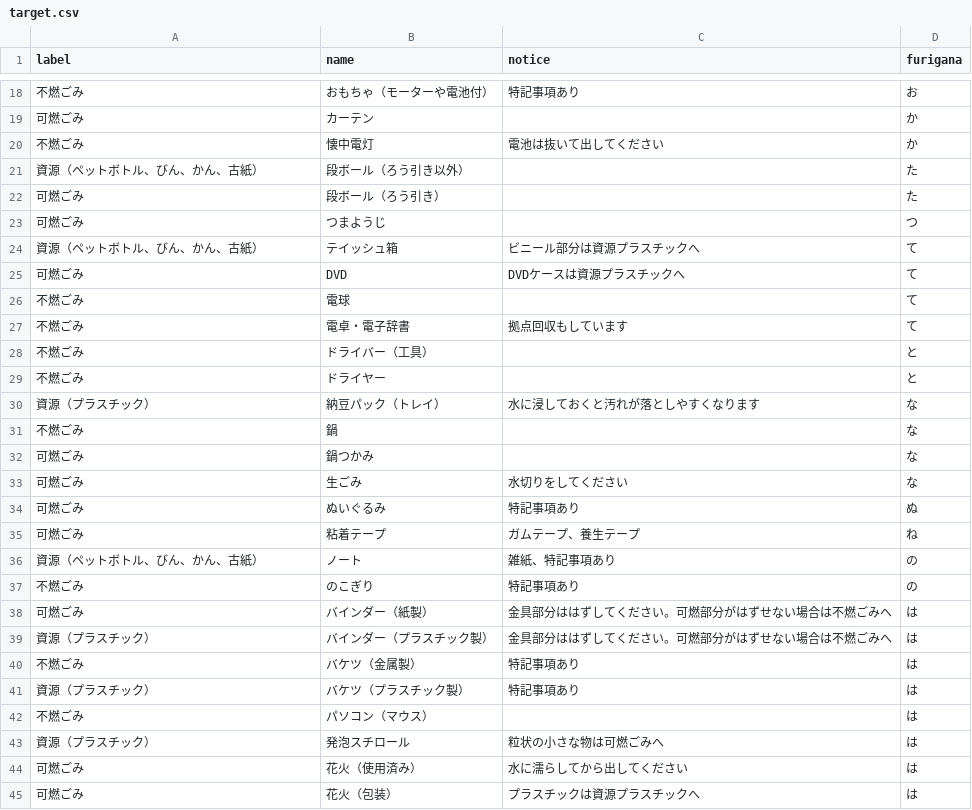
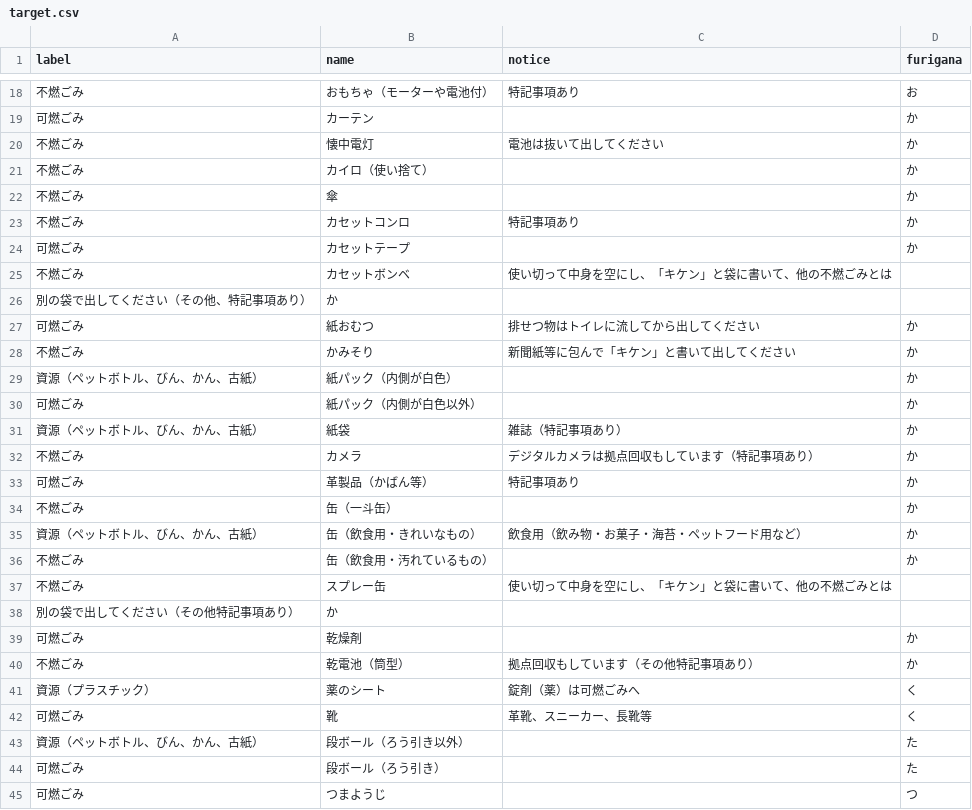
Before and after one commit to codeforkanazawa-org/5374, a CSV file: data/target.csv, drawn as a sheet; only a part is shown, gaps mark what is left out; the shorter side is filled out with more unchanged rows; the diff names each change by its address in the sheet, - before the commit and + after, or states it on an @@ line.

Commit message:
Update target.csv

```diff
--- a/data/target.csv
+++ b/data/target.csv
+row 21: 不燃ごみ | カイロ（使い捨て） |  | か
+row 22: 不燃ごみ | 傘 |  | か
+row 23: 不燃ごみ | カセットコンロ | 特記事項あり | か
+row 24: 可燃ごみ | カセットテープ |  | か
+row 25: 不燃ごみ | カセットボンベ | 使い切って中身を空にし、「キケン」と袋に書いて、他の不燃ごみとは
+row 26: 別の袋で出してください（その他、特記事項あり） | か
+row 27: 可燃ごみ | 紙おむつ | 排せつ物はトイレに流してから出してください | か
+row 28: 不燃ごみ | かみそり | 新聞紙等に包んで「キケン」と書いて出してください | か
+row 29: 資源（ペットボトル、びん、かん、古紙） | 紙パック（内側が白色） |  | か
+row 30: 可燃ごみ | 紙パック（内側が白色以外） |  | か
+row 31: 資源（ペットボトル、びん、かん、古紙） | 紙袋 | 雑誌（特記事項あり） | か
+row 32: 不燃ごみ | カメラ | デジタルカメラは拠点回収もしています（特記事項あり） | か
+row 33: 可燃ごみ | 革製品（かばん等） | 特記事項あり | か
+row 34: 不燃ごみ | 缶（一斗缶） |  | か
+row 35: 資源（ペットボトル、びん、かん、古紙） | 缶（飲食用・きれいなもの） | 飲食用（飲み物・お菓子・海苔・ペットフード用など） | か
+row 36: 不燃ごみ | 缶（飲食用・汚れているもの） |  | か
+row 37: 不燃ごみ | スプレー缶 | 使い切って中身を空にし、「キケン」と袋に書いて、他の不燃ごみとは
+row 38: 別の袋で出してください（その他特記事項あり） | か
+row 39: 可燃ごみ | 乾燥剤 |  | か
+row 40: 不燃ごみ | 乾電池（筒型） | 拠点回収もしています（その他特記事項あり） | か
+row 41: 資源（プラスチック） | 薬のシート | 錠剤（薬）は可燃ごみへ | く
+row 42: 可燃ごみ | 靴 | 革靴、スニーカー、長靴等 | く
```
